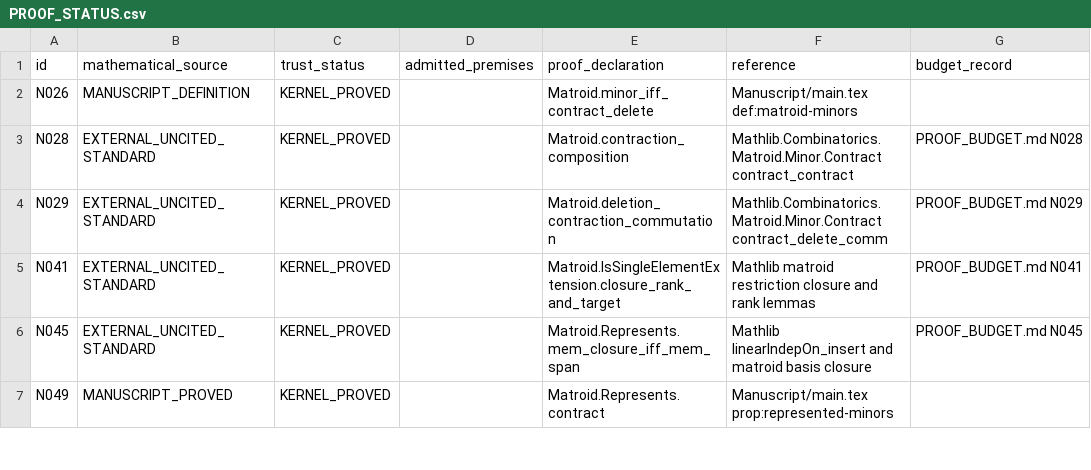
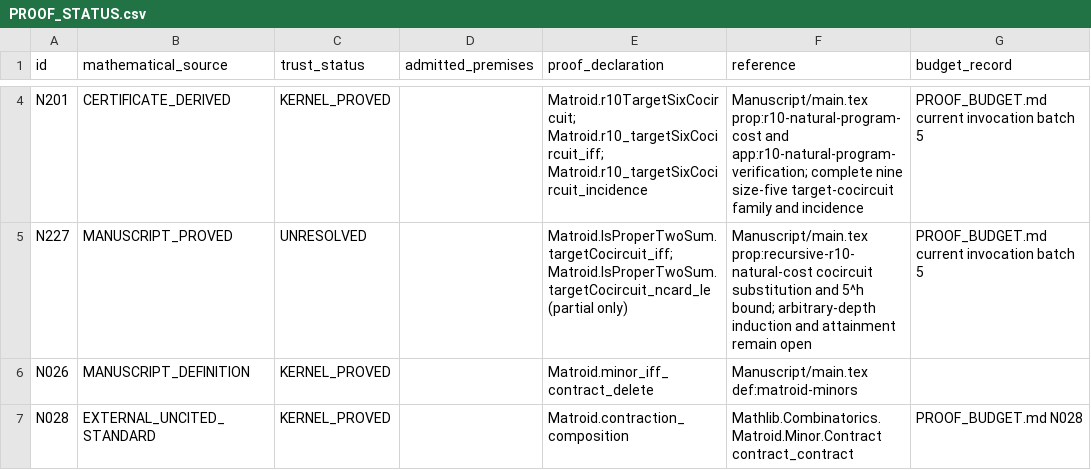
Before and after one commit to birdrat-lab/matroid-test-lean, a CSV file: Matroid/PROOF_STATUS.csv, drawn as a sheet; only a part is shown, gaps mark what is left out; the shorter side is filled out with more unchanged rows; the diff covers the shown part only.

Commit message:
Formalize scheduler-selected matroid batches and audits

```diff
--- a/Matroid/PROOF_STATUS.csv
+++ b/Matroid/PROOF_STATUS.csv
@@ -2 +4,3 @@ id,mathematical_source,trust_status,admitted_premises,proof_declaration,referenc
+N201,CERTIFICATE_DERIVED,KERNEL_PROVED,,Matroid.r10TargetSixCocircuit; Matroid.r10_targetSixCocircuit_iff; Matroid.r10_targetSixCocircuit_incidence,Manuscript/main.tex prop:r10-natural-program-cost and app:r10-natural-program-verification; complete nine size-five target-cocircuit family and incidence,PROOF_BUDGET.md current invocation batch 5
+N227,MANUSCRIPT_PROVED,UNRESOLVED,,Matroid.IsProperTwoSum.targetCocircuit_iff; Matroid.IsProperTwoSum.targetCocircuit_ncard_le (partial only),Manuscript/main.tex prop:recursive-r10-natural-cost cocircuit substitution and 5^h bound; arbitrary-depth induction and attainment remain open,PROOF_BUDGET.md current invocation batch 5
 N026,MANUSCRIPT_DEFINITION,KERNEL_PROVED,,Matroid.minor_iff_contract_delete,Manuscript/main.tex def:matroid-minors,
```
Also changed, not shown: 2 added rows and 12 edited cells elsewhere in this file, Matroid/DEPTHS.csv, Matroid/SCHEDULER_ESTIMATES.csv, 19 other files.
